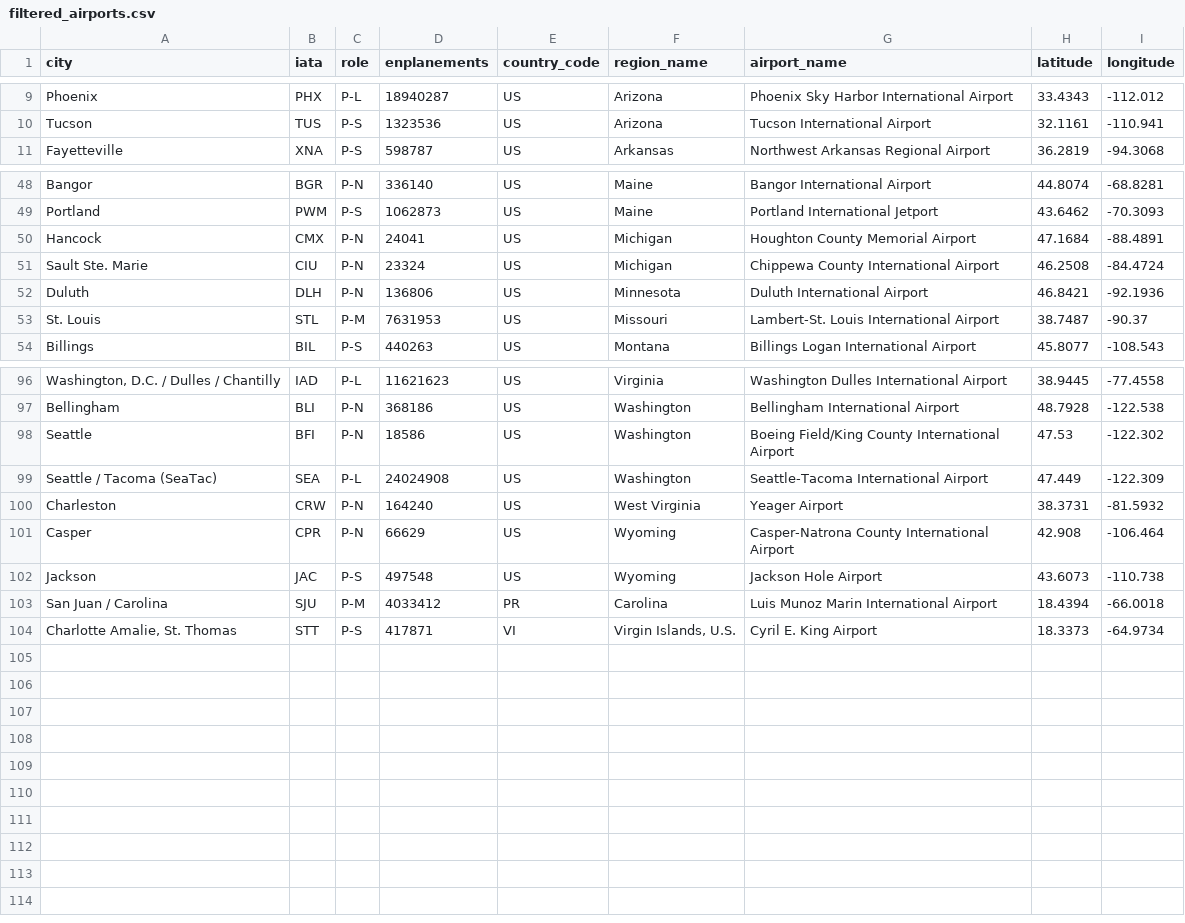
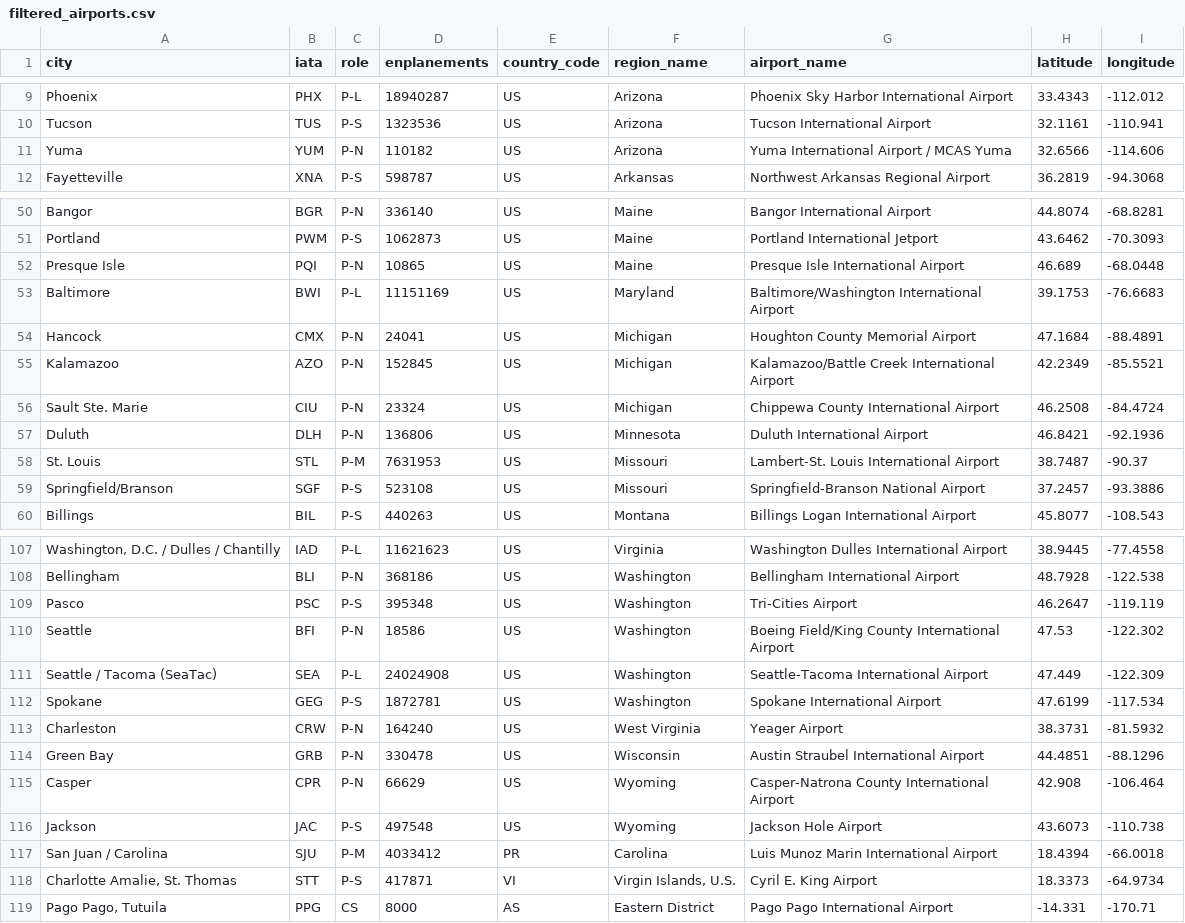
Before and after one commit to asumner1/parks-app-scripts, a CSV file: filtered_airports.csv, drawn as a sheet; only a part is shown, gaps mark what is left out; the diff covers the shown part only; the diff names each change by its address in the sheet, - before the commit and + after, or states it on an @@ line.

Commit message:
updated scripts to include more relevant airports

```diff
--- a/filtered_airports.csv
+++ b/filtered_airports.csv
+row 11: Yuma | YUM | P-N | 110182 | US | Arizona | Yuma International Airport / MCAS Yuma | 32.6566 | -114.606
+row 52: Presque Isle | PQI | P-N | 10865 | US | Maine | Presque Isle International Airport | 46.689 | -68.0448
+row 53: Baltimore | BWI | P-L | 11151169 | US | Maryland | Baltimore/Washington International Airport | 39.1753 | -76.6683
+row 55: Kalamazoo | AZO | P-N | 152845 | US | Michigan | Kalamazoo/Battle Creek International Airport | 42.2349 | -85.5521
+row 59: Springfield/Branson | SGF | P-S | 523108 | US | Missouri | Springfield-Branson National Airport | 37.2457 | -93.3886
+row 109: Pasco | PSC | P-S | 395348 | US | Washington | Tri-Cities Airport | 46.2647 | -119.119
+row 112: Spokane | GEG | P-S | 1872781 | US | Washington | Spokane International Airport | 47.6199 | -117.534
+row 114: Green Bay | GRB | P-N | 330478 | US | Wisconsin | Austin Straubel International Airport | 44.4851 | -88.1296
+row 119: Pago Pago, Tutuila | PPG | CS | 8000 | AS | Eastern District | Pago Pago International Airport | -14.331 | -170.71
```
Also changed, not shown: 6 added rows elsewhere in this file, airports_1.csv, filtered_iata_icao.csv, 2 other files.
